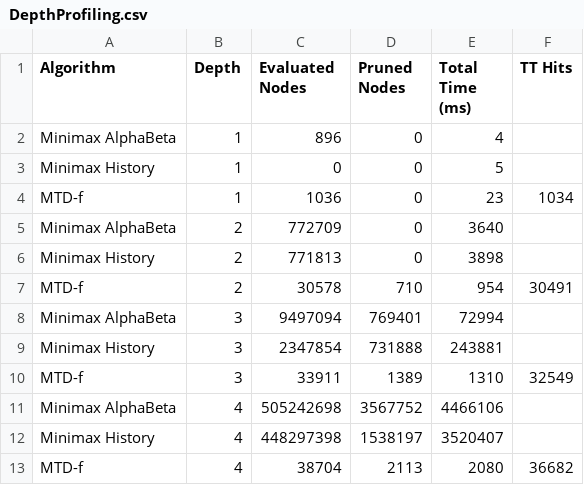
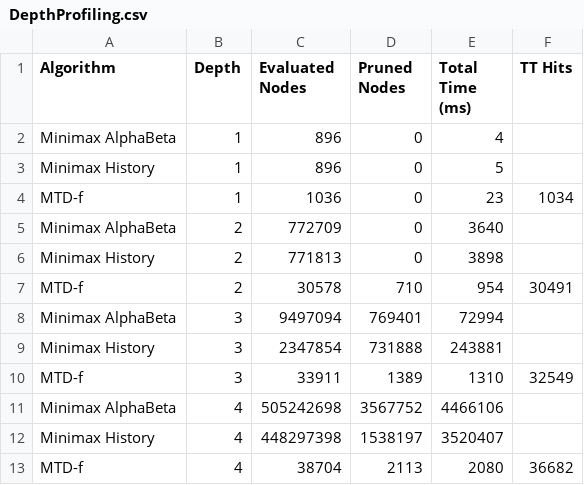
Before and after one commit to benajakuhn/wodsBridget, a CSV file: data/DepthProfiling.csv, drawn as a sheet.

Commit message:
added nodes for depth 1 to the history

```diff
--- a/data/DepthProfiling.csv
+++ b/data/DepthProfiling.csv
@@ -2,3 +2,3 @@ Algorithm,Depth,Evaluated Nodes,Pruned Nodes,Total Time (ms),TT Hits
 Minimax AlphaBeta,1,896,0,4
-Minimax History,1,0,0,5
+Minimax History,1,896,0,5
 MTD-f,1,1036,0,23,1034
```
